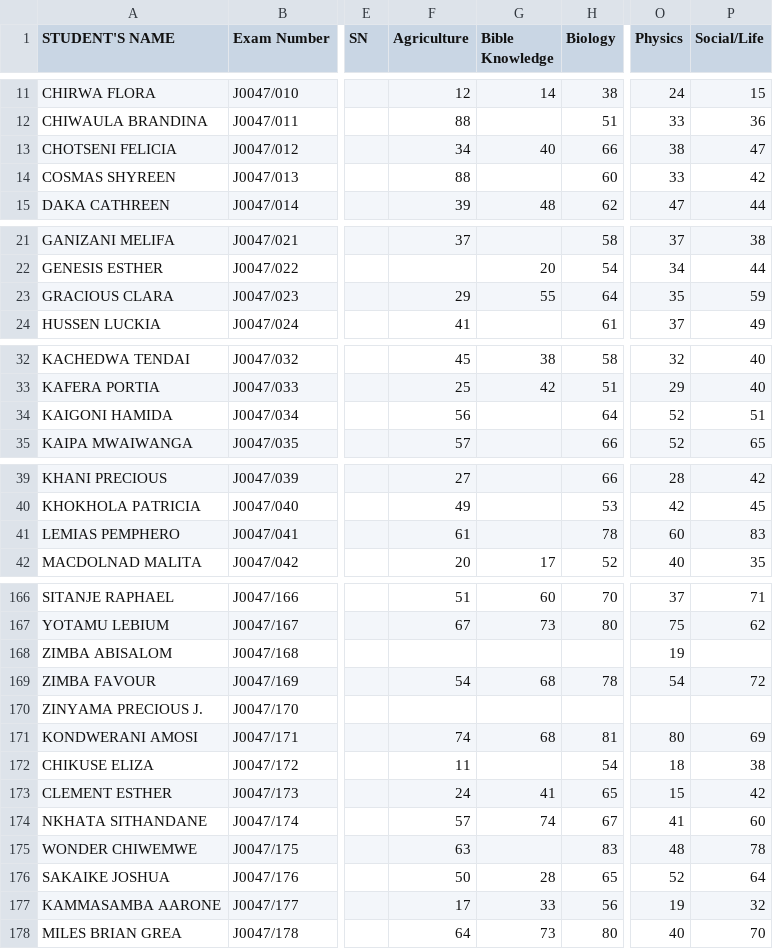
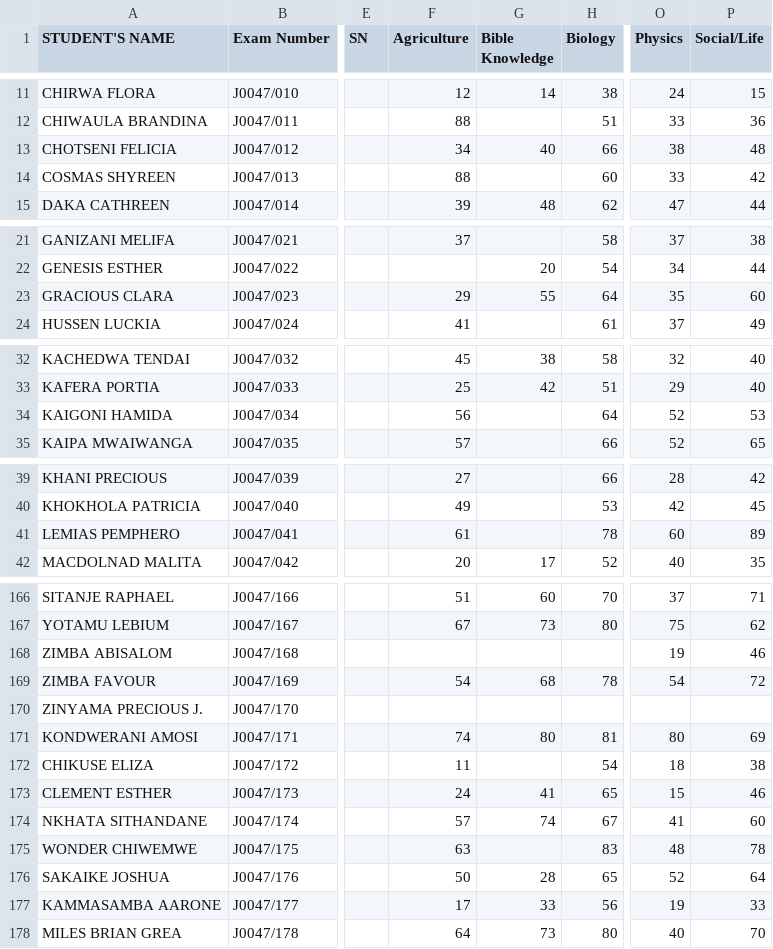
Before and after one commit to enitac/m, a CSV file: form1.csv, drawn as a sheet; only a part is shown, gaps mark what is left out; the diff covers the shown part only; the diff names each change by its address in the sheet, - before the commit and + after, or states it on an @@ line.

Commit message:
Fix minor data inconsistencies in form1.csv

```diff
--- a/form1.csv
+++ b/form1.csv
-P13 (Social/Life): 47
+P13 (Social/Life): 48
-P23 (Social/Life): 59
+P23 (Social/Life): 60
-P34 (Social/Life): 51
+P34 (Social/Life): 53
-P41 (Social/Life): 83
+P41 (Social/Life): 89
-P168 (Social/Life): (empty)
+P168 (Social/Life): 46
-G171 (Bible Knowledge): 68
+G171 (Bible Knowledge): 80
-P173 (Social/Life): 42
+P173 (Social/Life): 46
-P177 (Social/Life): 32
+P177 (Social/Life): 33
```
Also changed, not shown: 4 edited cells elsewhere in this file.
